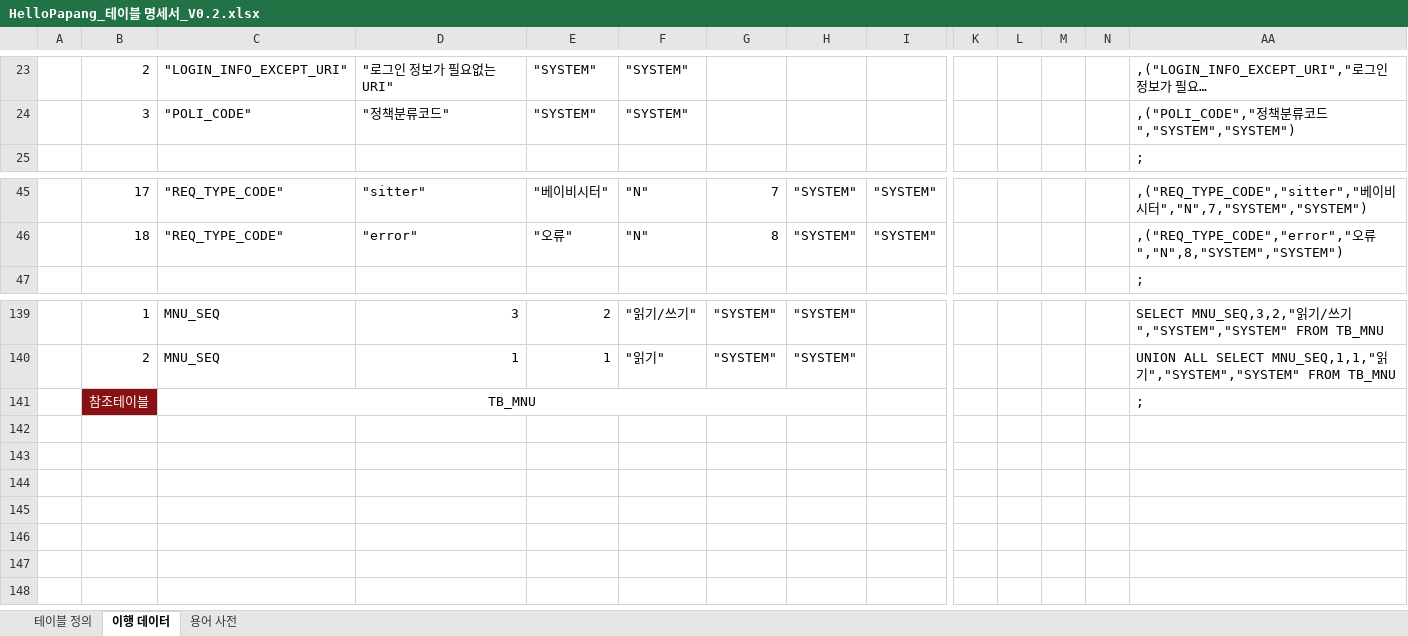
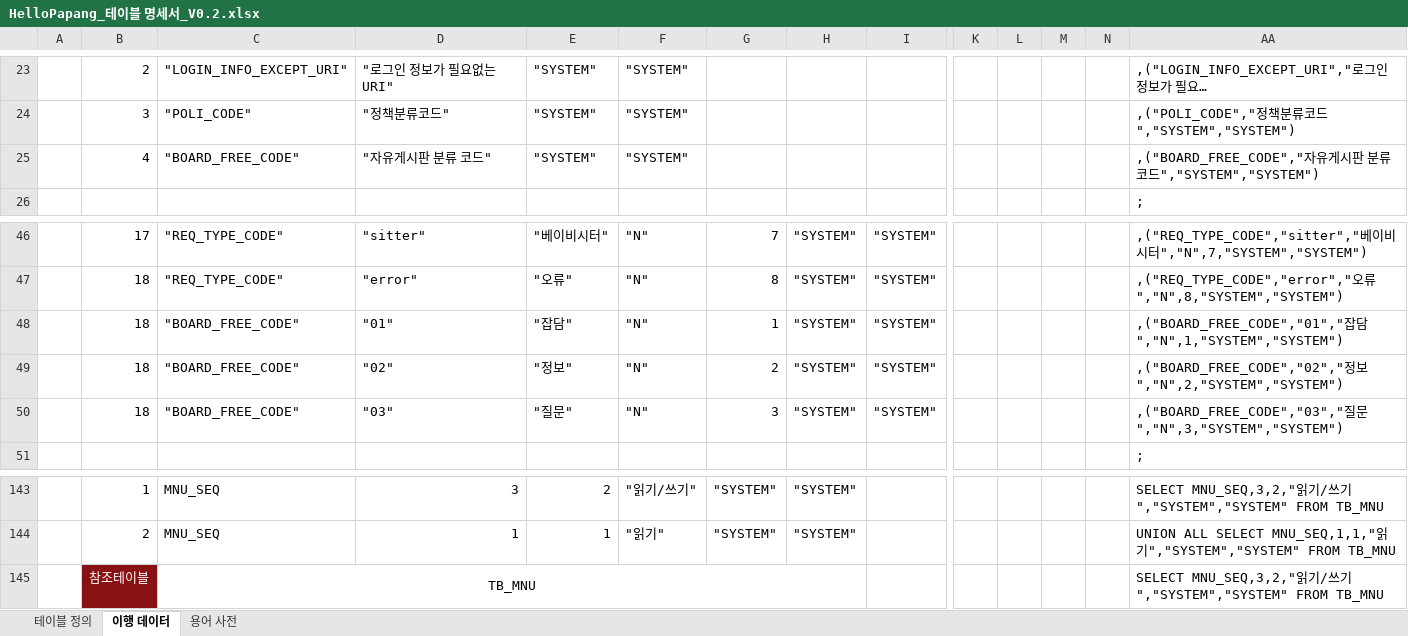
Before and after one commit to yhoo0094/helloPaPang, an Excel workbook: 산출물/HelloPapang_테이블 명세서_V0.2.xlsx, sheet 이행 데이터, drawn as a sheet; only a part is shown, gaps mark what is left out; long unchanged cells end in …; values as stored, in another font and other column widths than the file's, no borders; conditional formats not drawn; addresses are those after the commit; rows hold the shown columns only; the diff names each change by its address in the sheet, - before the commit and + after, or states it on an @@ line.

Commit message:
자유게시판 구현 중

```diff
--- a/산출물/HelloPapang_테이블 명세서_V0.2.xlsx (sheet 이행 데이터)
+++ b/산출물/HelloPapang_테이블 명세서_V0.2.xlsx (sheet 이행 데이터)
+row 25:  | 4 | "BOARD_FREE_CODE" | "자유게시판 분류 코드" | "SYSTEM" | "SYSTEM" |  |  |  |  |  |  |  | ,("BOARD_FREE_CODE","자유게시판 분류 코드","SYSTEM","SYSTEM")
+row 48:  | 18 | "BOARD_FREE_CODE" | "01" | "잡담" | "N" | 1 | "SYSTEM" | "SYSTEM" |  |  |  |  | ,("BOARD_FREE_CODE","01","잡담","N",1,"SYSTEM","SYSTEM")
+row 49:  | 18 | "BOARD_FREE_CODE" | "02" | "정보" | "N" | 2 | "SYSTEM" | "SYSTEM" |  |  |  |  | ,("BOARD_FREE_CODE","02","정보","N",2,"SYSTEM","SYSTEM")
+row 50:  | 18 | "BOARD_FREE_CODE" | "03" | "질문" | "N" | 3 | "SYSTEM" | "SYSTEM" |  |  |  |  | ,("BOARD_FREE_CODE","03","질문","N",3,"SYSTEM","SYSTEM")
-AA145: ;
+AA145: SELECT MNU_SEQ,3,2,"읽기/쓰기","SYSTEM","SYSTEM" FROM TB_MNU
```
Also changed, not shown: sheet 테이블 정의, formulas that keep their value, 산출물/HelloPapang_요구사항_명세서_V0.1.xlsx, 20 other files.
